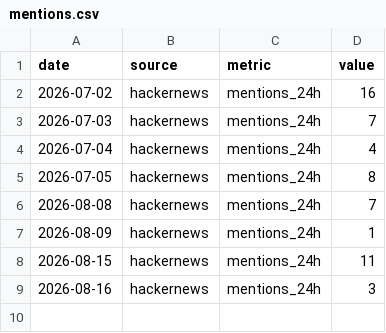
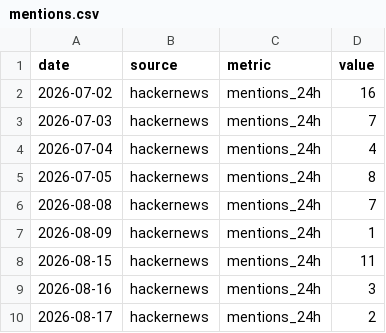
Before and after one commit to EdenK28/gta6-marketing-teardown, a CSV file: data/mentions.csv, drawn as a sheet.

```diff
--- a/data/mentions.csv
+++ b/data/mentions.csv
@@ -9 +9,2 @@ date,source,metric,value
 2026-08-16,hackernews,mentions_24h,3
+2026-08-17,hackernews,mentions_24h,2
```
Also changed, not shown: data/google_trends.csv.
